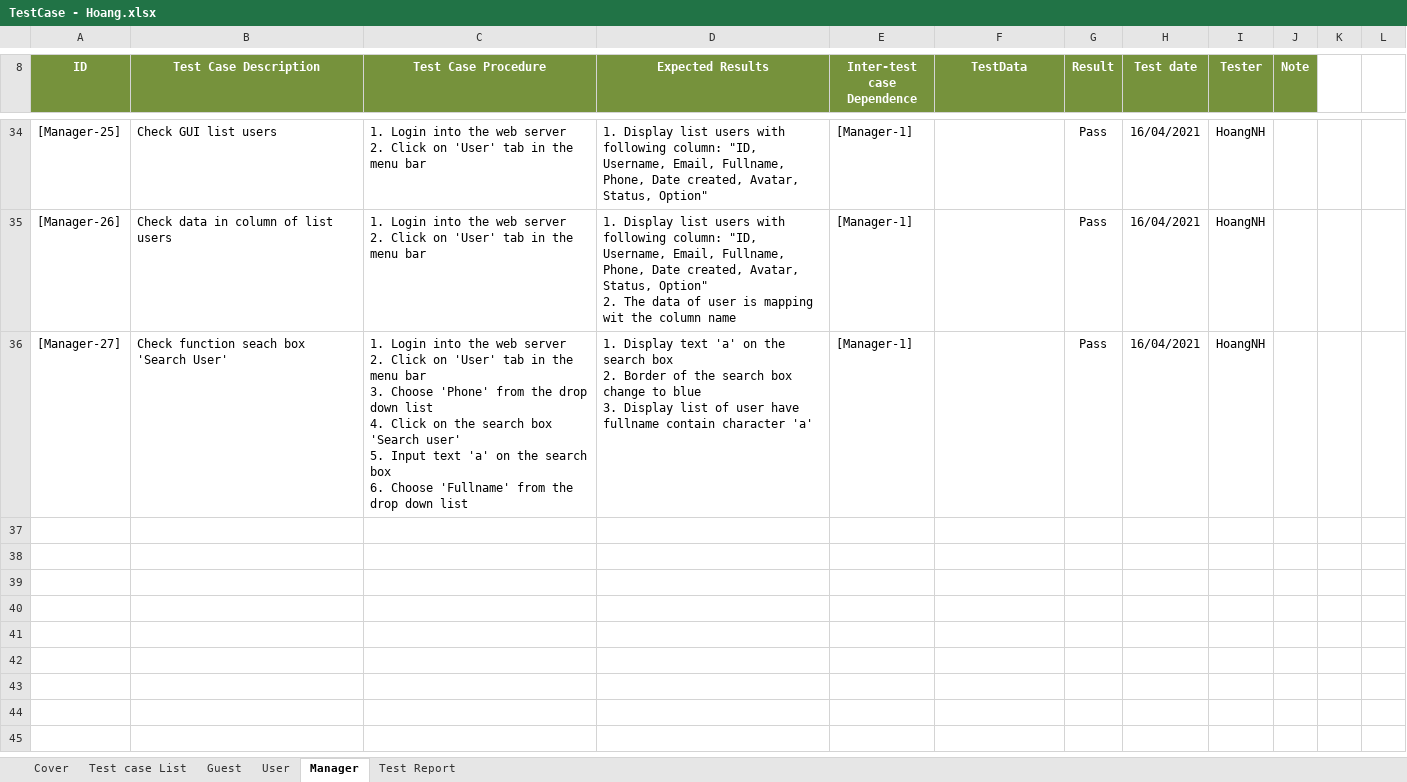
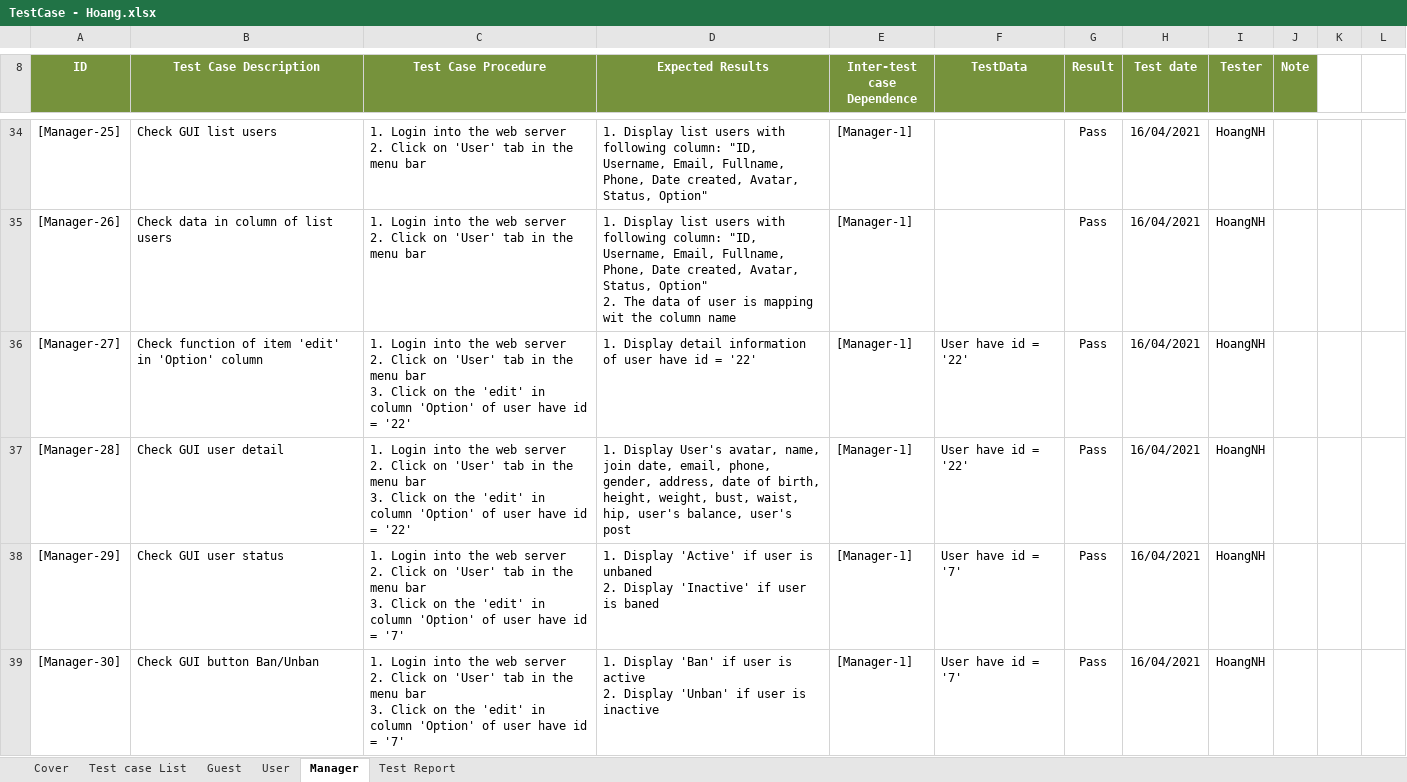
Before and after one commit to TrellixVulnTeam/Capstone_LMAN, an Excel workbook: 3. Users/HoangNHHE130395/Testing/TestCase - Hoang.xlsx, sheet Manager, drawn as a sheet; only a part is shown, gaps mark what is left out; values as stored, in another font and other column widths than the file's, no borders; charts and pictures not drawn; ↵ is a line break in a cell; the diff covers the shown part only; the diff names each change by its address in the sheet, - before the commit and + after, or states it on an @@ line.

Commit message:
HoangNH - Update test case 28 - 38

```diff
--- a/3. Users/HoangNHHE130395/Testing/TestCase - Hoang.xlsx (sheet Manager)
+++ b/3. Users/HoangNHHE130395/Testing/TestCase - Hoang.xlsx (sheet Manager)
-B36 (Test Case Description): Check function seach box 'Search User'
+B36 (Test Case Description): Check function of item 'edit' in 'Option' column
-C36 (Test Case Procedure): …bar ↵ 3. Choose 'Phone' from the drop down list ↵ 4. Click on the search box 'Search user' ↵ 5. Input text 'a' on the search box ↵ 6. Choose 'Fullname' from the drop down list
+C36 (Test Case Procedure): …bar ↵ 3. Click on the 'edit' in column 'Option' of user have id = '22'
-D36 (Expected Results): 1. Display text 'a' on the search box ↵ 2. Border of the search box change to blue ↵ 3. Display list of user have fullname contain character 'a'
+D36 (Expected Results): 1. Display detail information of user have id = '22'
-F36 (TestData): (empty)
+F36 (TestData): User have id = '22'
+row 37: [Manager-28] | Check GUI user detail | 1. Login into the web server ↵ 2. Click on 'User' tab in the menu bar ↵ 3. Click on the 'edit' in column 'Option' of user have id = '22' | 1. Display User's avatar, name, join date, email, phone, gender, address, date of birth, height, weight, bust, waist, hip, user's balance, user's post | [Manager-1] | User have id = '22' | Pass | 16/04/2021 | HoangNH
+row 38: [Manager-29] | Check GUI user status | 1. Login into the web server ↵ 2. Click on 'User' tab in the menu bar ↵ 3. Click on the 'edit' in column 'Option' of user have id = '7' | 1. Display 'Active' if user is unbaned ↵ 2. Display 'Inactive' if user is baned | [Manager-1] | User have id = '7' | Pass | 16/04/2021 | HoangNH
+row 39: [Manager-30] | Check GUI button Ban/Unban | 1. Login into the web server ↵ 2. Click on 'User' tab in the menu bar ↵ 3. Click on the 'edit' in column 'Option' of user have id = '7' | 1. Display 'Ban' if user is active ↵ 2. Display 'Unban' if user is inactive | [Manager-1] | User have id = '7' | Pass | 16/04/2021 | HoangNH
```
Also changed, not shown: 3 added rows elsewhere in this sheet, formulas that keep their value.
